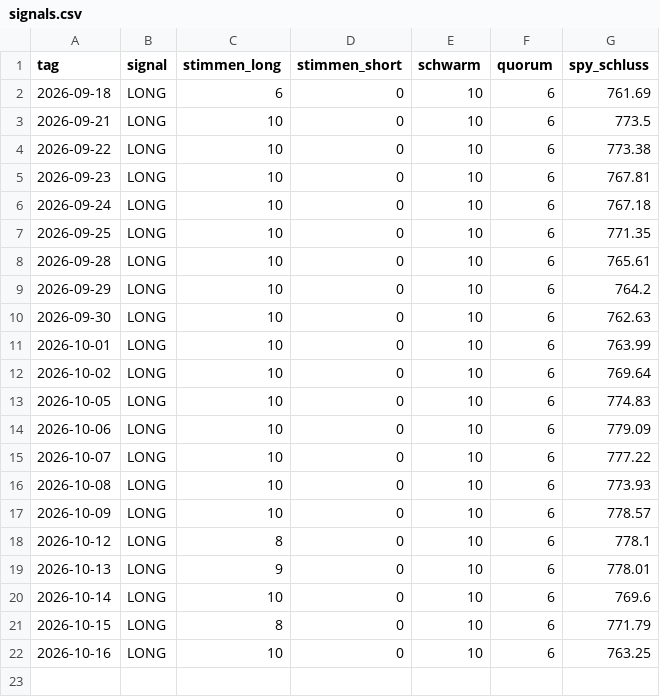
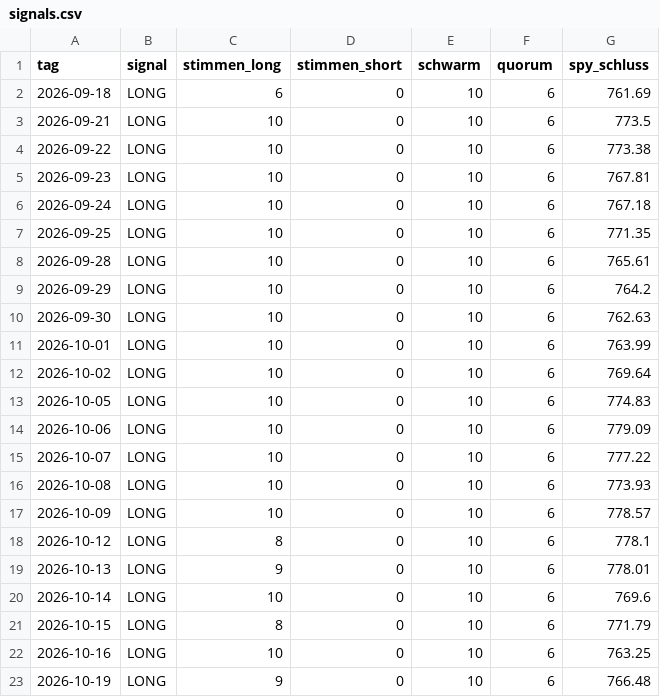
Before and after one commit to Nikros07/Fly-of-Wallstreet, a CSV file: signals.csv, drawn as a sheet; the diff names each change by its address in the sheet, - before the commit and + after, or states it on an @@ line.

```diff
--- a/signals.csv
+++ b/signals.csv
+row 23: 2026-10-19 | LONG | 9 | 0 | 10 | 6 | 766.48
```
